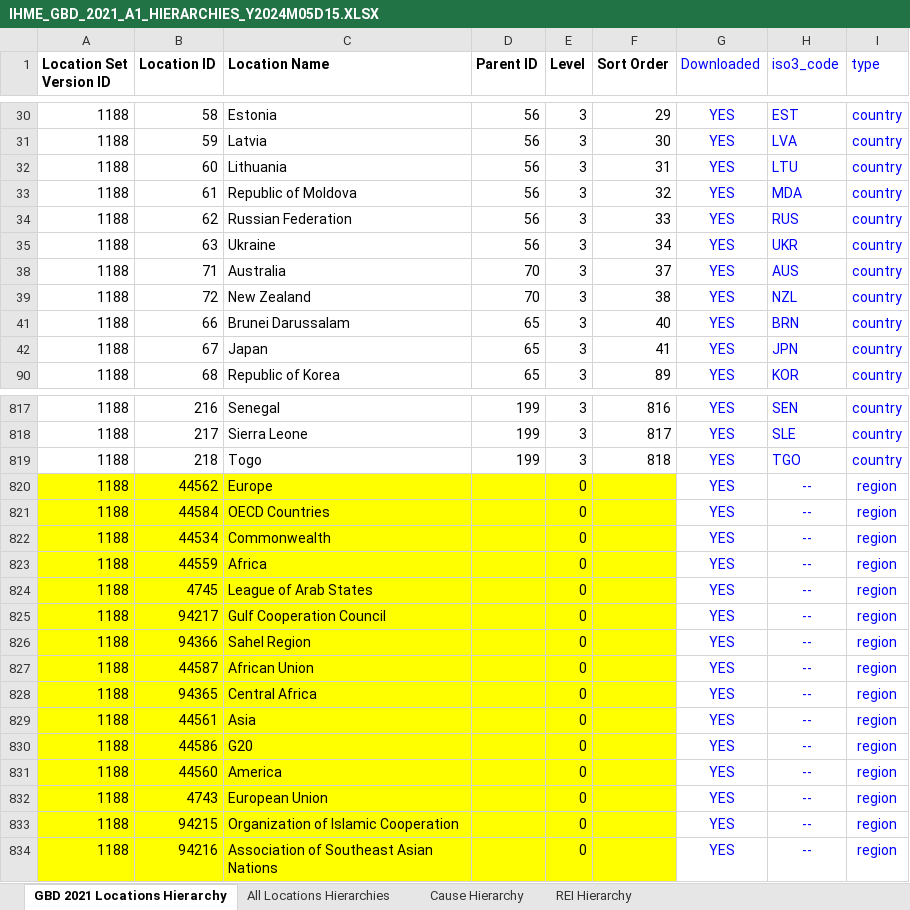
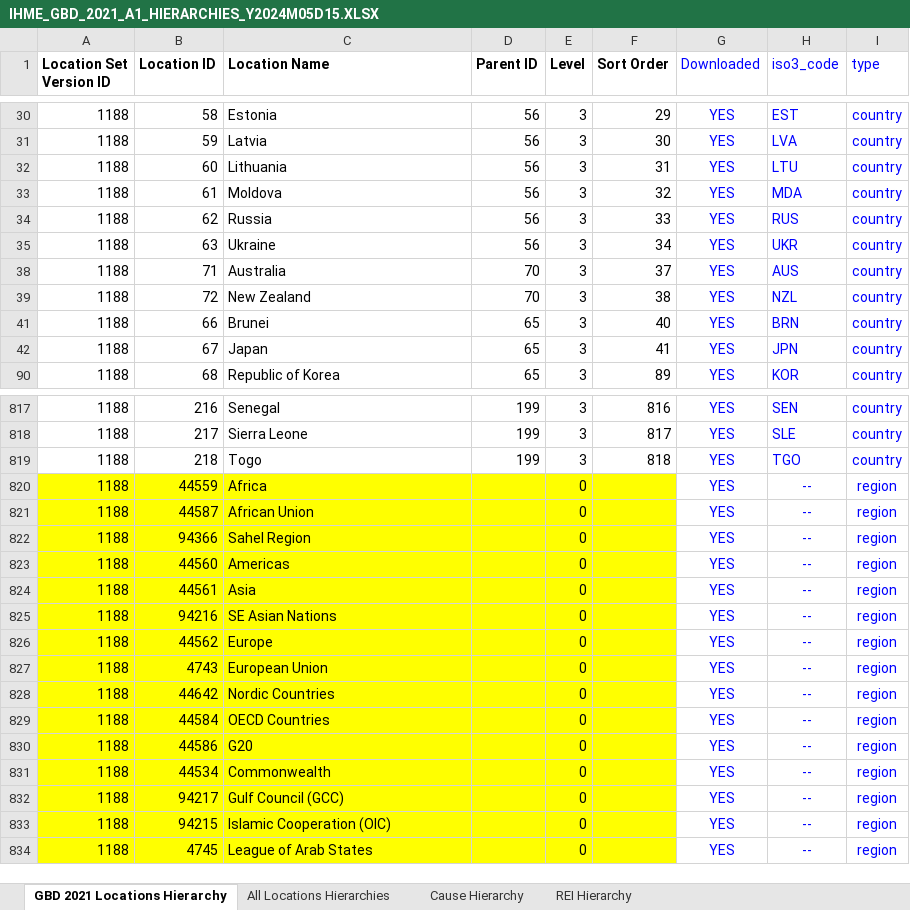
Before and after one commit to mpascariu/lemur, an Excel workbook: data-raw/GBD_2021_Data_Tools_Guide/IHME_GBD_2021_A1_HIERARCHIES_Y2024M05D15.XLSX, sheet GBD 2021 Locations Hierarchy, drawn as a sheet; only a part is shown, gaps mark what is left out; values as stored, in another font and other column widths than the file's, no borders; removed rows and columns are numbered as before the commit, all else as after; the diff covers the shown part only; the diff names each change by its address in the sheet, - before the commit and + after, or states it on an @@ line.

```diff
--- a/data-raw/GBD_2021_Data_Tools_Guide/IHME_GBD_2021_A1_HIERARCHIES_Y2024M05D15.XLSX (sheet GBD 2021 Locations Hierarchy)
+++ b/data-raw/GBD_2021_Data_Tools_Guide/IHME_GBD_2021_A1_HIERARCHIES_Y2024M05D15.XLSX (sheet GBD 2021 Locations Hierarchy)
-C33 (Location Name): Republic of Moldova
+C33 (Location Name): Moldova
-C34 (Location Name): Russian Federation
+C34 (Location Name): Russia
-C41 (Location Name): Brunei Darussalam
+C41 (Location Name): Brunei
+row 820: 1188 | 44559 | Africa |  | 0 |  | YES | -- | region
@@ row 827 moved to row 821: 1188 @@
@@ row 826 moved to row 822: 1188 @@
+row 823: 1188 | 44560 | Americas |  | 0 |  | YES | -- | region
@@ row 829 moved to row 824: 1188 @@
+row 825: 1188 | 94216 | SE Asian Nations |  | 0 |  | YES | -- | region
@@ row 832 moved to row 827: 1188 @@
+row 828: 1188 | 44642 | Nordic Countries |  | 0 |  | YES | -- | region
+row 832: 1188 | 94217 | Gulf Council (GCC) |  | 0 |  | YES | -- | region
-B833 (Location ID): 44559
+B833 (Location ID): 94215
-C833 (Location Name): Africa
+C833 (Location Name): Islamic Cooperation (OIC)
-row 825: 1188 | 94217 | Gulf Cooperation Council |  | 0 |  | YES | -- | region
-row 828: 1188 | 94365 | Central Africa |  | 0 |  | YES | -- | region
-row 831: 1188 | 44560 | America |  | 0 |  | YES | -- | region
-row 833: 1188 | 94215 | Organization of Islamic Cooperation |  | 0 |  | YES | -- | region
-row 834: 1188 | 94216 | Association of Southeast Asian Nations |  | 0 |  | YES | -- | region
```
Also changed, not shown: 16 edited cells elsewhere in this sheet, sheet All Locations Hierarchies, 14 other files.
